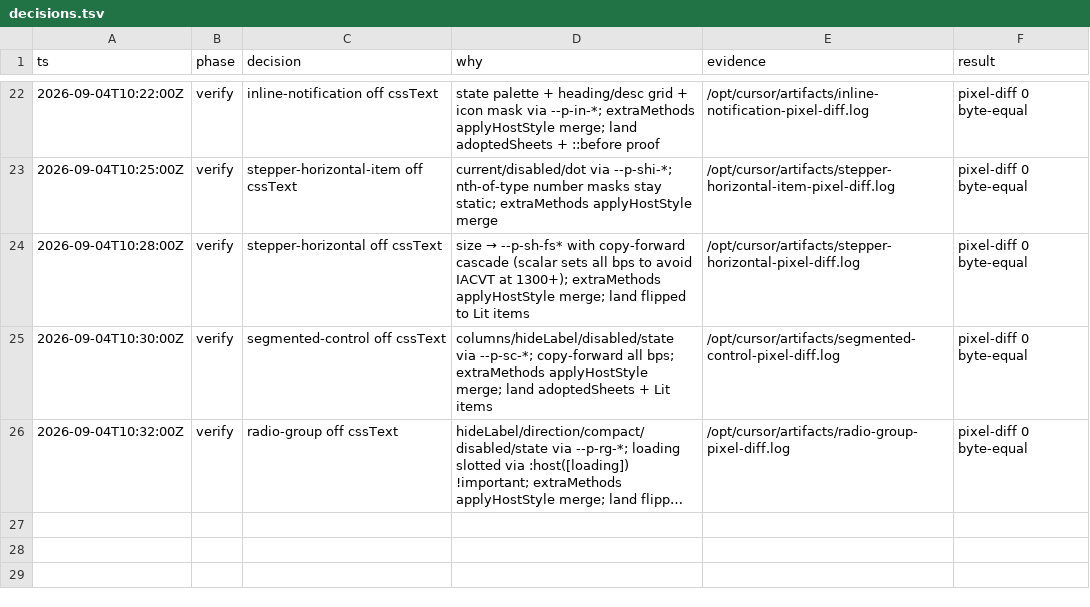
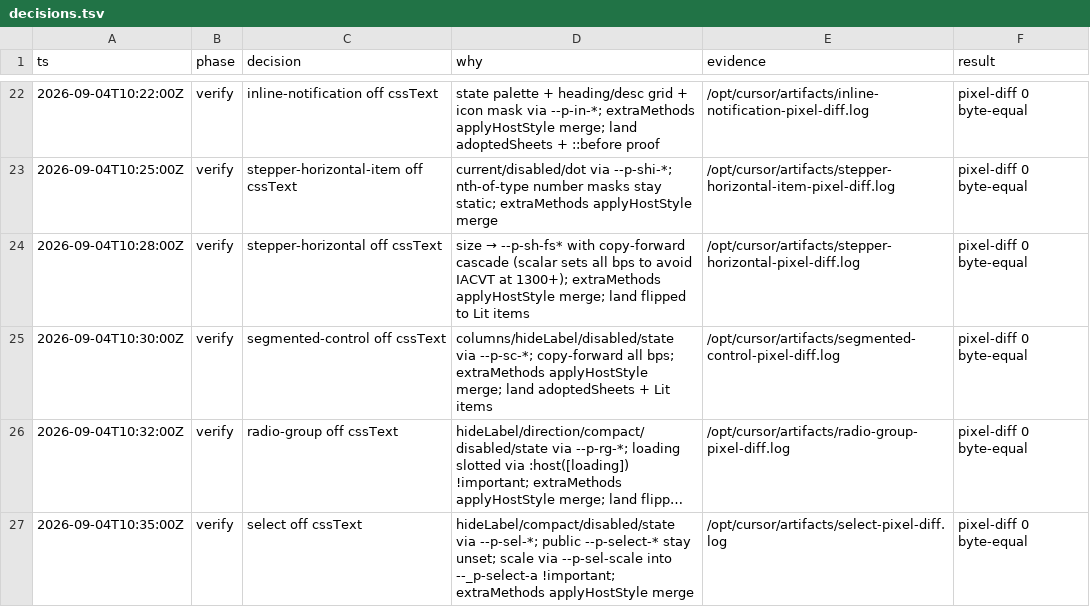
Before and after one commit to kroofy/porsche-design-system, a TSV file: .audit/mitosis-css-idiom/decisions.tsv, drawn as a sheet; only a part is shown, gaps mark what is left out; long unchanged cells end in …; the diff names each change by its address in the sheet, - before the commit and + after, or states it on an @@ line.

```diff
--- a/.audit/mitosis-css-idiom/decisions.tsv
+++ b/.audit/mitosis-css-idiom/decisions.tsv
+row 27: 2026-09-04T10:35:00Z | verify | select off cssText | hideLabel/compact/disabled/state via --p-sel-*; public --p-select-* stay unset; scale via --p-sel-scale into --_p-select-a !important; extraMethods applyHostStyle merge | /opt/cursor/artifacts/select-pixel-diff.log | pixel-diff 0 byte-equal
```
